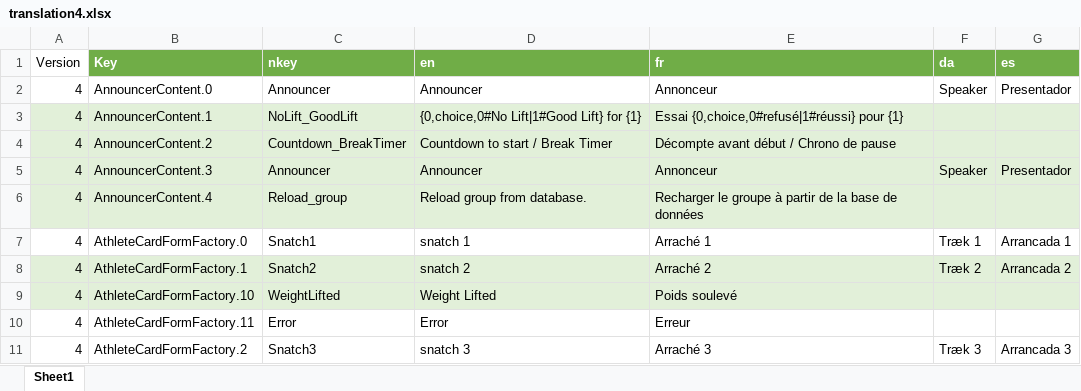
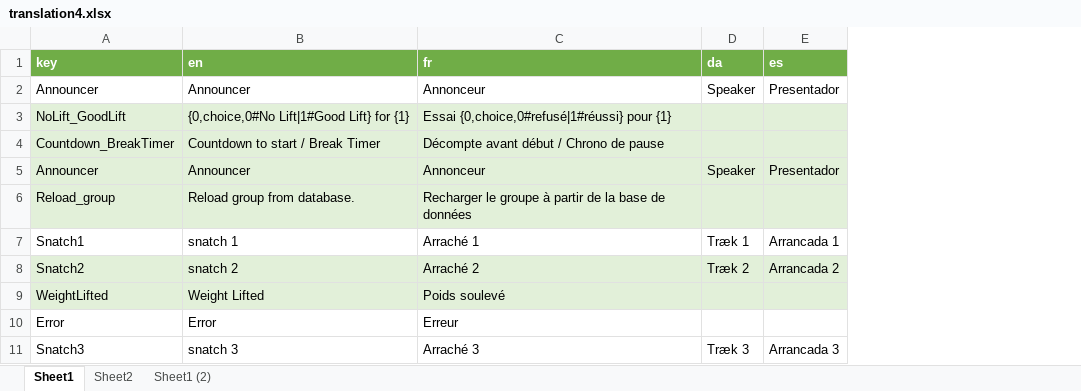
Before and after one commit to jflamy/owlcms4, an Excel workbook: owlcms/src/main/resources/i18n/translation4.xlsx, sheet Sheet1, drawn as a sheet; only a part is shown; values as stored, in another font and other column widths than the file's, no borders; conditional formats not drawn; removed rows and columns are numbered as before the commit, all else as after; the diff names each change by its address in the sheet, - before the commit and + after, or states it on an @@ line.

```diff
--- a/owlcms/src/main/resources/i18n/translation4.xlsx (sheet Sheet1)
+++ b/owlcms/src/main/resources/i18n/translation4.xlsx (sheet Sheet1)
+sheet tab: Sheet2
+sheet tab: Sheet1 (2)
-column A (Version), rows 2-11: all 4
-column B (Key), rows 2-11: AnnouncerContent.0 | AnnouncerContent.1 | AnnouncerContent.2 | AnnouncerContent.3 | AnnouncerContent.4 | AthleteCardFormFactory.0 | AthleteCardFormFactory.1 | AthleteCardFormFactory.10 | AthleteCardFormFactory.11 | AthleteCardFormFactory.2
-A1: nkey
+A1: key
```
Also changed, not shown: 57 other files.
